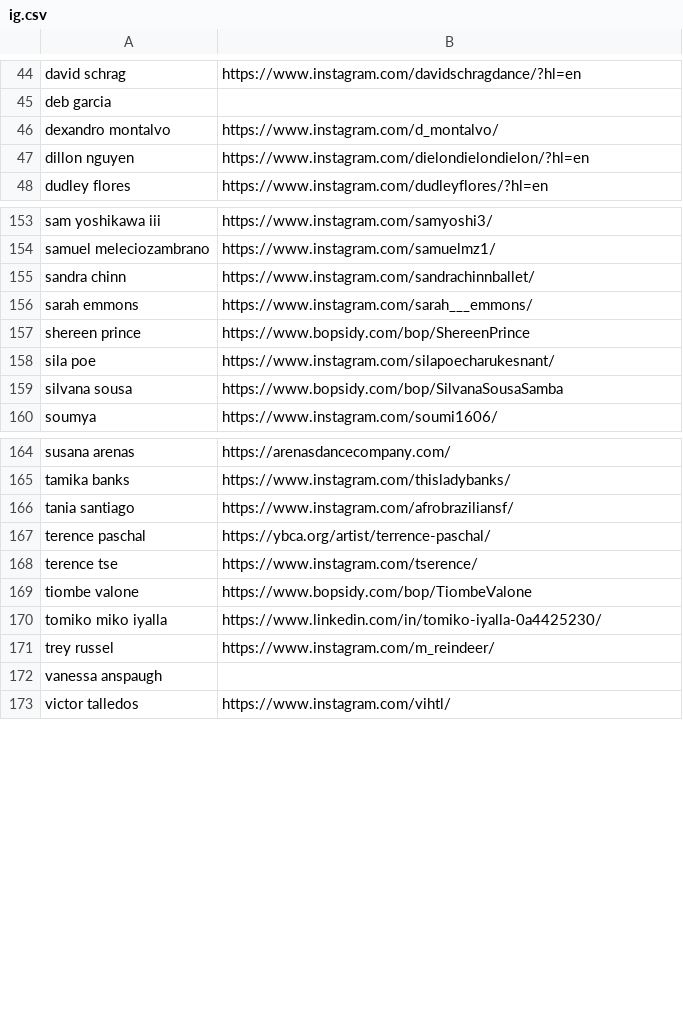
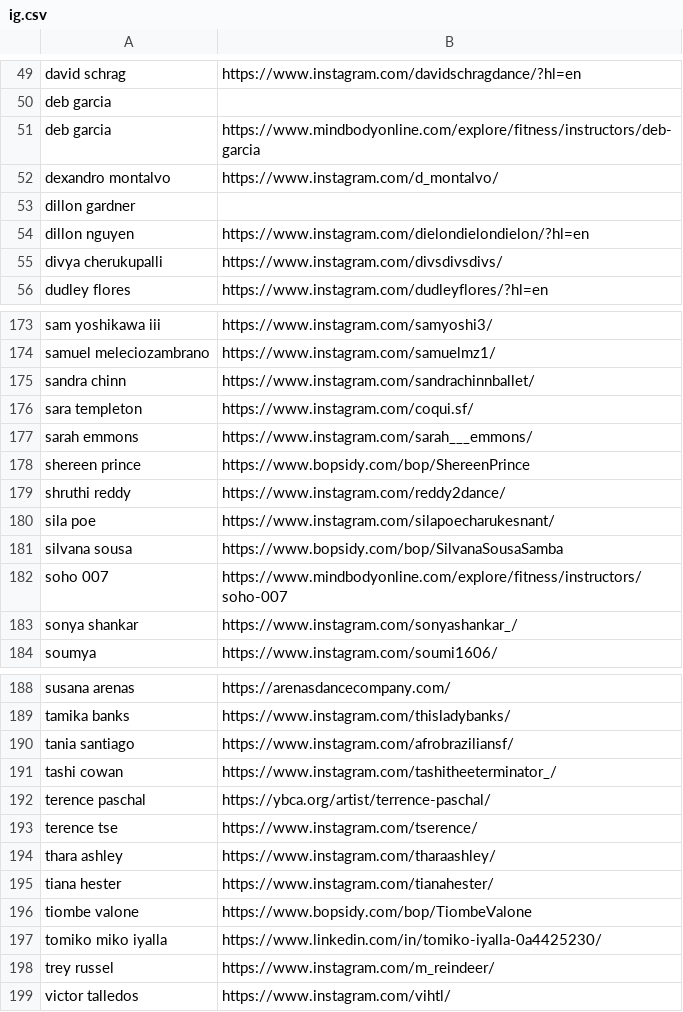
Before and after one commit to austindoeswork/sfbay.dance, a CSV file: scrape/ig.csv, drawn as a sheet; only a part is shown, gaps mark what is left out; removed rows and columns are numbered as before the commit, all else as after; the diff covers the shown part only; the diff names each change by its address in the sheet, - before the commit and + after, or states it on an @@ line.

```diff
--- a/scrape/ig.csv
+++ b/scrape/ig.csv
+row 51: deb garcia | https://www.mindbodyonline.com/explore/fitness/instructors/deb-garcia
+row 53: dillon gardner
+row 55: divya cherukupalli | https://www.instagram.com/divsdivsdivs/
+row 176: sara templeton | https://www.instagram.com/coqui.sf/
+row 179: shruthi reddy | https://www.instagram.com/reddy2dance/
+row 182: soho 007 | https://www.mindbodyonline.com/explore/fitness/instructors/soho-007
+row 183: sonya shankar | https://www.instagram.com/sonyashankar_/
+row 191: tashi cowan | https://www.instagram.com/tashitheeterminator_/
+row 194: thara ashley | https://www.instagram.com/tharaashley/
+row 195: tiana hester | https://www.instagram.com/tianahester/
-row 172: vanessa anspaugh
```
Also changed, not shown: 18 added rows and 1 removed row elsewhere in this file, 5 other files.
